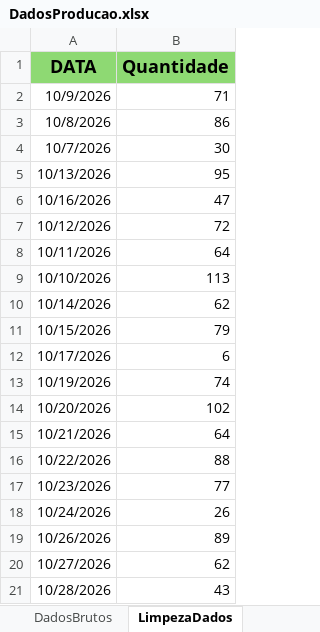
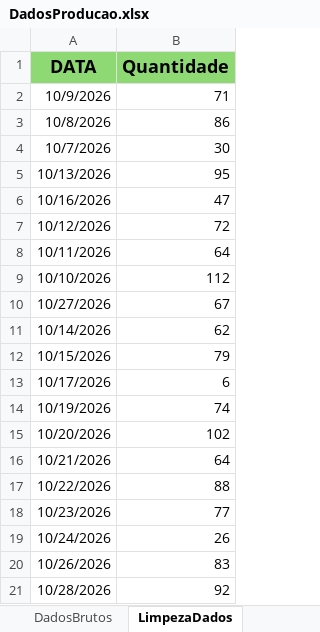
Before and after one commit to Retr00-Br/AcompanhamentoProducao, an Excel workbook: DadosProducao.xlsx, sheet LimpezaDados, drawn as a sheet; values as stored, in another font and other column widths than the file's, no borders; removed rows and columns are numbered as before the commit, all else as after; the diff names each change by its address in the sheet, - before the commit and + after, or states it on an @@ line.

Commit message:
fix: Final da atualização diária dos dados

```diff
--- a/DadosProducao.xlsx (sheet LimpezaDados)
+++ b/DadosProducao.xlsx (sheet LimpezaDados)
-B9 (Quantidade): 113
+B9 (Quantidade): 112
+row 10: 10/27/2026 | 67
-B20 (Quantidade): 89
+B20 (Quantidade): 83
-row 20: 10/27/2026 | 62
-B21 (Quantidade): 43
+B21 (Quantidade): 92
```
Also changed, not shown: sheet DadosBrutos, sheet DadosBacklogXSaudavel, formulas that keep their value, DadosFaturamento.xlsx, DadosRomaneios.xlsx.
